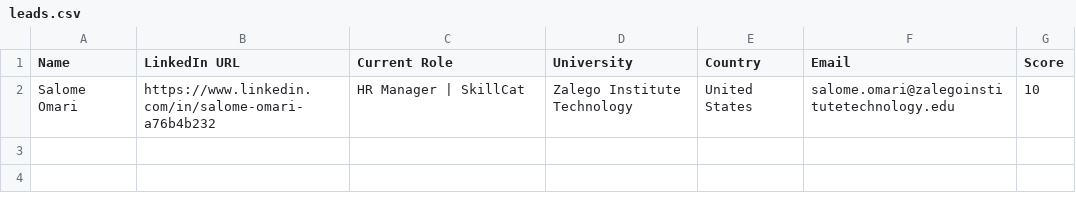
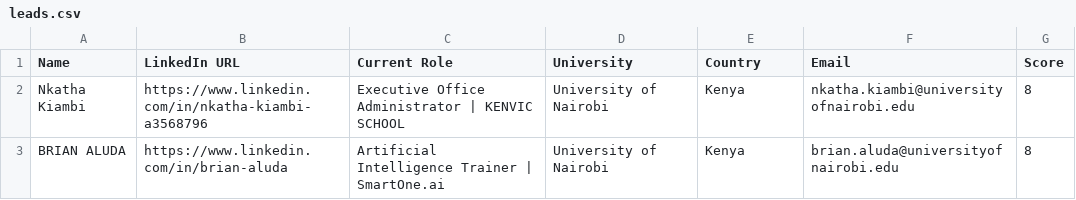
Before and after one commit to fidelis3/Warm-Lead-Sourcer, a CSV file: genai_service/leads.csv, drawn as a sheet.

```diff
--- a/genai_service/leads.csv
+++ b/genai_service/leads.csv
@@ -1,2 +1,3 @@
 Name,LinkedIn URL,Current Role,University,Country,Email,Score
-Salome Omari,https://www.linkedin.com/in/salome-omari-a76b4b232,HR Manager | SkillCat,Zalego Institute Technology,United States,salome.omari@zalegoinstitutetechnology.edu,10
+Nkatha Kiambi,https://www.linkedin.com/in/nkatha-kiambi-a3568796,Executive Office Administrator | KENVIC SCHOOL,University of Nairobi,Kenya,nkatha.kiambi@universityofnairobi.edu,8
+BRIAN ALUDA,https://www.linkedin.com/in/brian-aluda,Artificial Intelligence Trainer | SmartOne.ai,University of Nairobi,Kenya,brian.aluda@universityofnairobi.edu,8
```
Also changed, not shown: 3 other files.
